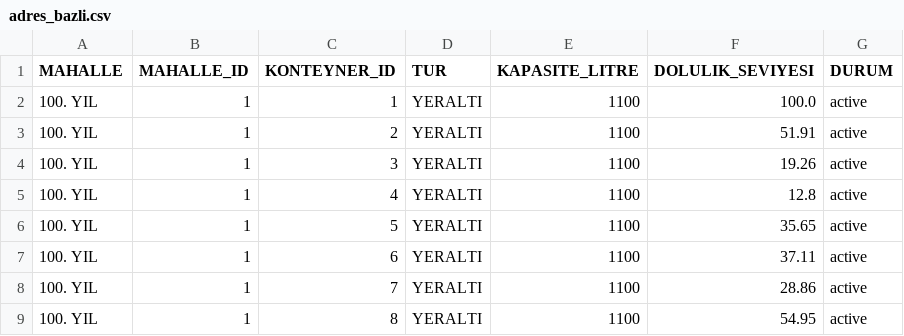
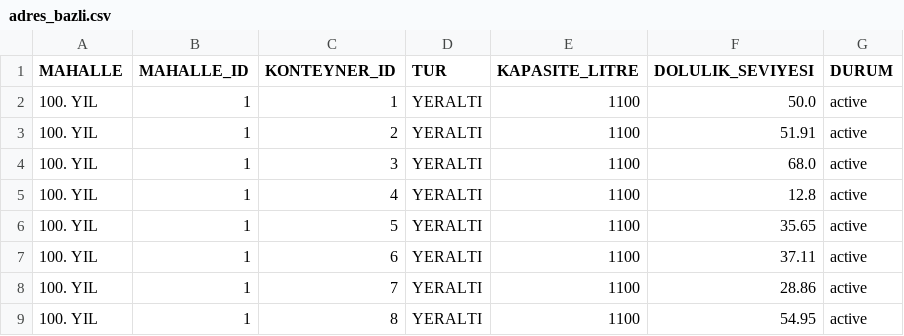
Before and after one commit to Samet4216/Karayel_hackathon, a CSV file: data/adres_bazli.csv, drawn as a sheet; only a part is shown.

```diff
--- a/data/adres_bazli.csv
+++ b/data/adres_bazli.csv
@@ -1,5 +1,5 @@
 MAHALLE;MAHALLE_ID;KONTEYNER_ID;TUR;KAPASITE_LITRE;DOLULIK_SEVIYESI;DURUM
-100. YIL;1;1;YERALTI;1100;100.0;active
+100. YIL;1;1;YERALTI;1100;50.0;active
 100. YIL;1;2;YERALTI;1100;51.91;active
-100. YIL;1;3;YERALTI;1100;19.26;active
+100. YIL;1;3;YERALTI;1100;68.0;active
 100. YIL;1;4;YERALTI;1100;12.8;active
```
Also changed, not shown: 7 other files.
